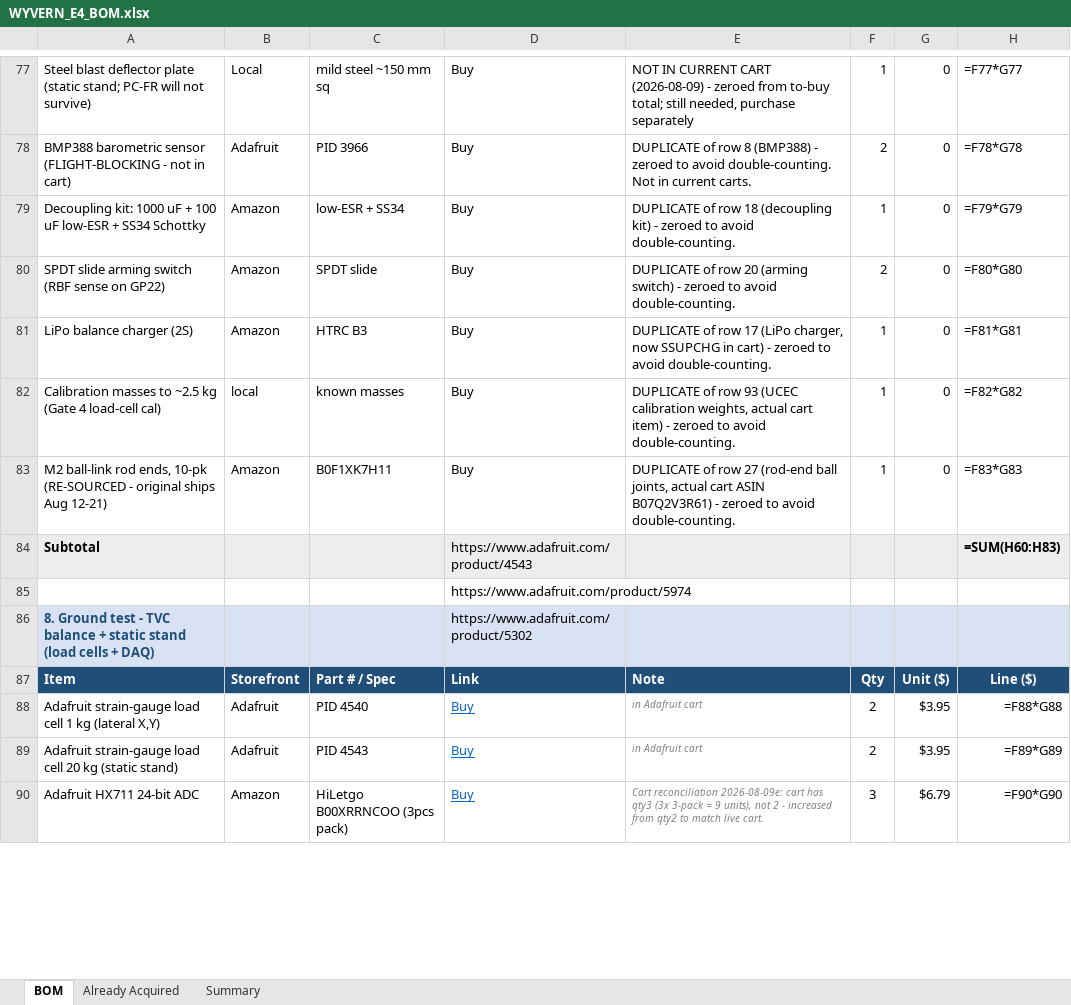
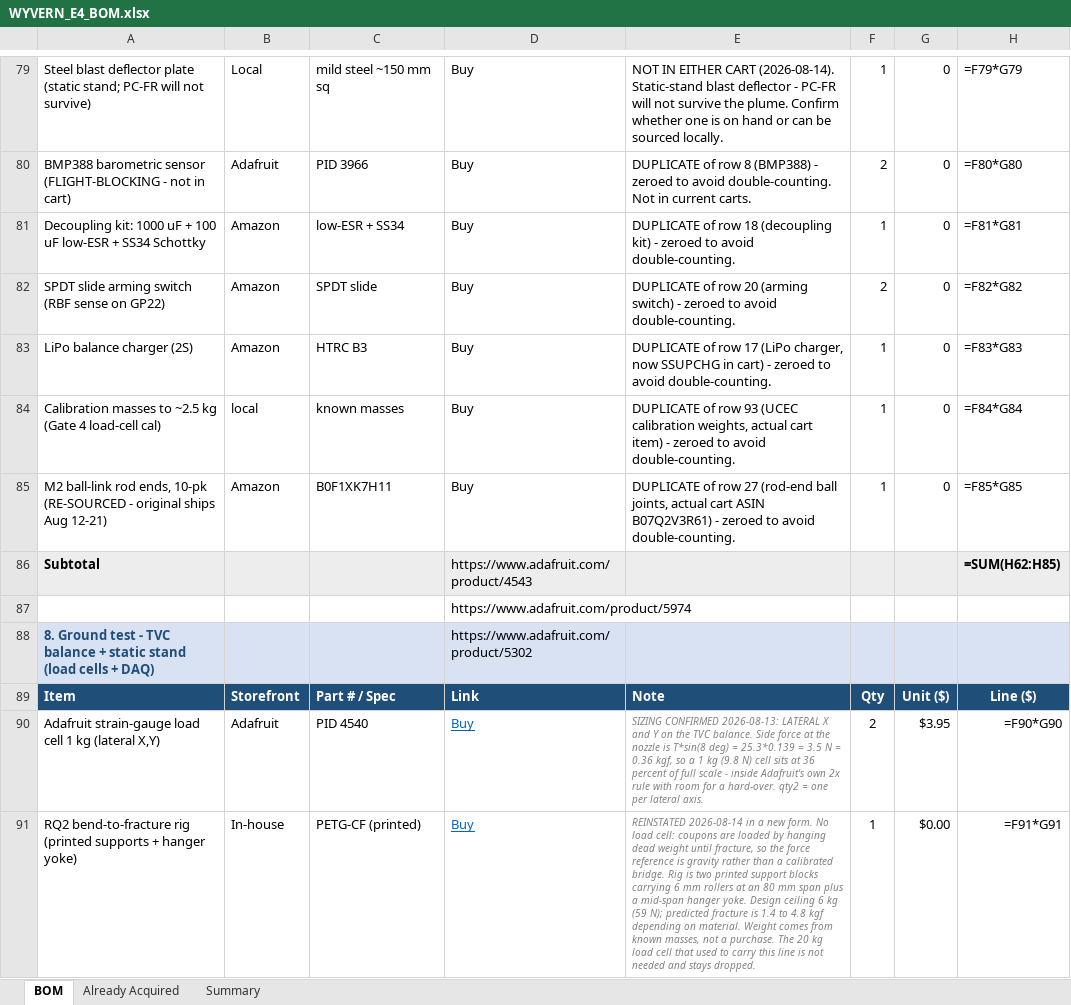
Before and after one commit to swaroopsahoo4908/WYVERN-E, an Excel workbook: Documentation/WYVERN_E4_BOM.xlsx, sheet BOM, drawn as a sheet; only a part is shown, gaps mark what is left out; values as stored, in another font and other column widths than the file's, no borders; formulas without a stored value are shown as written; removed rows and columns are numbered as before the commit, all else as after; the diff covers the shown part only; the diff names each change by its address in the sheet, - before the commit and + after, or states it on an @@ line.

```diff
--- a/Documentation/WYVERN_E4_BOM.xlsx (sheet BOM)
+++ b/Documentation/WYVERN_E4_BOM.xlsx (sheet BOM)
-E79: NOT IN CURRENT CART (2026-08-09) - zeroed from to-buy total; still needed, purchase separately
+E79: NOT IN EITHER CART (2026-08-14). Static-stand blast deflector - PC-FR will not survive the plume. Confirm whether one is on hand or can be sourced locally.
-H79: =F77*G77
+H79: =F79*G79
-H80: =F78*G78
+H80: =F80*G80
-H81: =F79*G79
+H81: =F81*G81
-H82: =F80*G80
+H82: =F82*G82
-H83: =F81*G81
+H83: =F83*G83
-H84: =F82*G82
+H84: =F84*G84
-H85: =F83*G83
+H85: =F85*G85
-H86: =SUM(H60:H83)
+H86: =SUM(H62:H85)
-E90: in Adafruit cart
+E90: SIZING CONFIRMED 2026-08-13: LATERAL X and Y on the TVC balance. Side force at the nozzle is T*sin(8 deg) = 25.3*0.139 = 3.5 N = 0.36 kgf, so a 1 kg (9.8 N) cell sits at 36 percent of full scale - inside Adafruit's own 2x rule with room for a hard-over. qty2 = one per lateral axis.
-H90: =F88*G88
+H90: =F90*G90
-row 89: Adafruit strain-gauge load cell 20 kg (static stand) | Adafruit | PID 4543 | Buy | in Adafruit cart | 2 | $3.95 | =F89*G89
-row 90: Adafruit HX711 24-bit ADC | Amazon | HiLetgo B00XRRNCOO (3pcs pack) | Buy | Cart reconciliation 2026-08-09e: cart has qty3 (3x 3-pack = 9 units), not 2 - increased from qty2 to match live cart. | 3 | $6.79 | =F90*G90
+row 91: RQ2 bend-to-fracture rig (printed supports + hanger yoke) | In-house | PETG-CF (printed) | Buy | REINSTATED 2026-08-14 in a new form. No load cell: coupons are loaded by hanging dead weight until fracture, so the force reference is gravity rather than a calibrated bridge. Rig is two printed support blocks carrying 6 mm rollers at an 80 mm span plus a mid-span hanger yoke. Design ceiling 6 kg (59 N); predicted fracture is 1.4 to 4.8 kgf depending on material. Weight comes from known masses, not a purchase. The 20 kg load cell that used to carry this line is not needed and stays dropped. | 1 | $0.00 | =F91*G91
```
Also changed, not shown: 6 added rows, 3 removed rows and 147 edited cells elsewhere in this sheet, sheet Already Acquired, sheet Summary, 42 other files.
